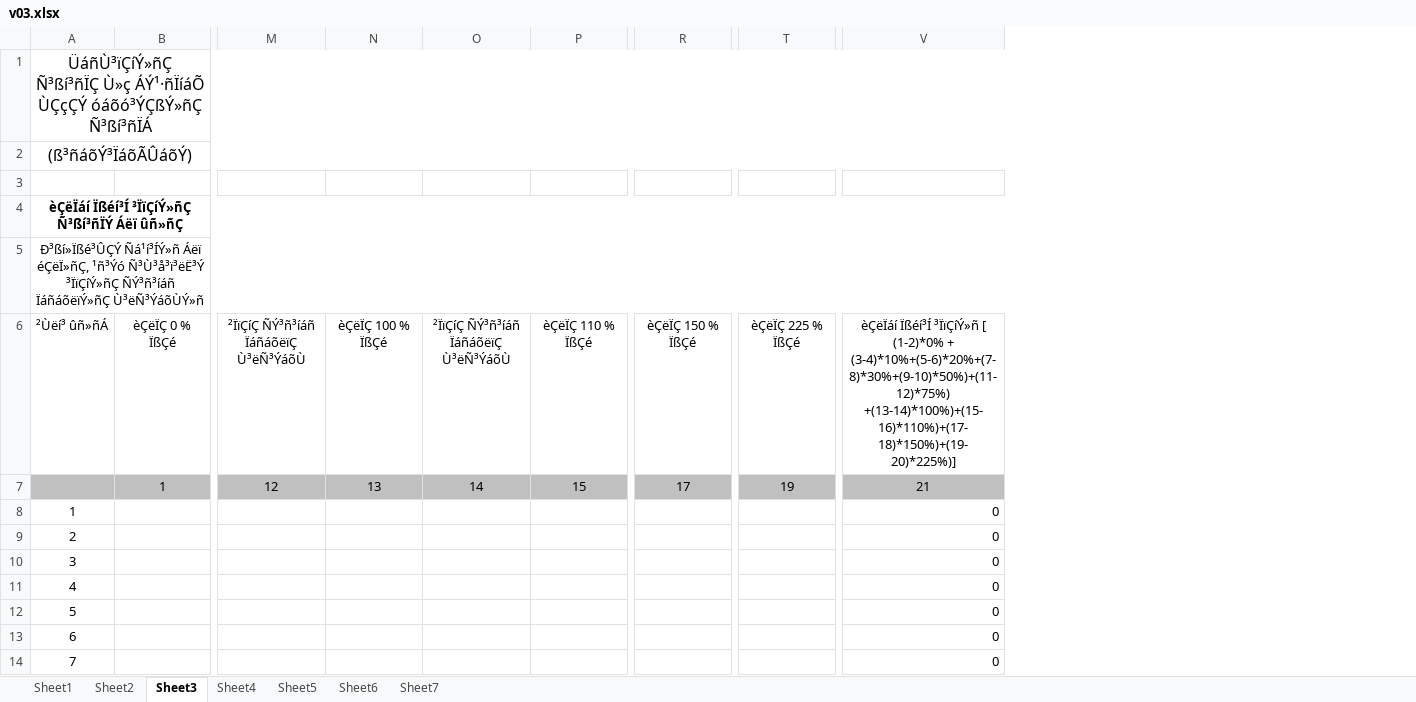
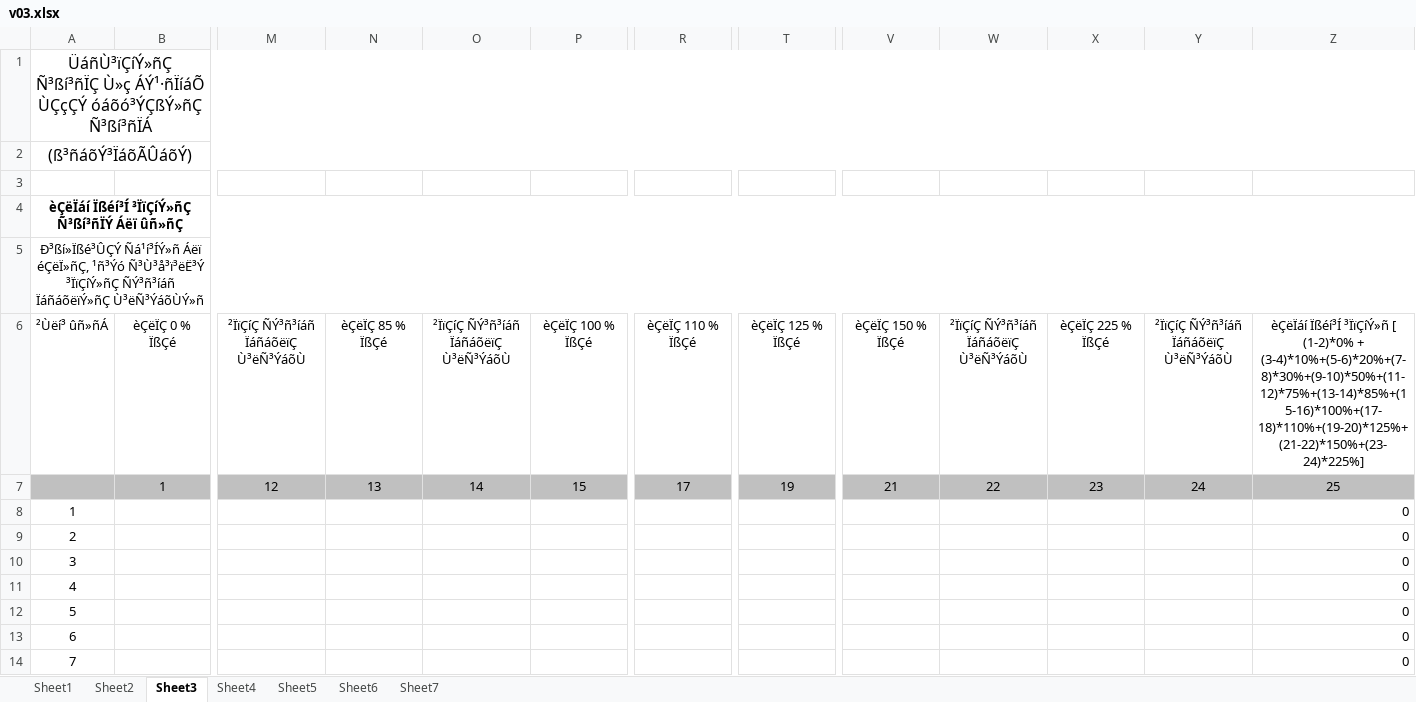
Before and after one commit to DevelopersBloom/DC_New_backend, an Excel workbook: v03.xlsx, sheet Sheet3, drawn as a sheet; only a part is shown, gaps mark what is left out; values as stored, in another font and other column widths than the file's, no borders; addresses are those after the commit; ↵ is a line break in a cell; the diff names each change by its address in the sheet, - before the commit and + after, or states it on an @@ line.

```diff
--- a/v03.xlsx (sheet Sheet3)
+++ b/v03.xlsx (sheet Sheet3)
+column V, rows 6-7: èÇëÏÇ 150 % ÏßÇé | 21
+column W, rows 6-7: ²ÏïÇíÇ ÑÝ³ñ³íáñ ÏáñáõëïÇ Ù³ëÑ³ÝáõÙ | 22
+column X, rows 6-7: èÇëÏÇ 225 % ÏßÇé | 23
+column Y, rows 6-7: ²ÏïÇíÇ ÑÝ³ñ³íáñ ÏáñáõëïÇ Ù³ëÑ³ÝáõÙ | 24
-N6: èÇëÏÇ 100 % ÏßÇé
+N6: èÇëÏÇ 85 % ÏßÇé
-P6: èÇëÏÇ 110 % ÏßÇé
+P6: èÇëÏÇ 100 % ÏßÇé
-R6: èÇëÏÇ 150 % ÏßÇé
+R6: èÇëÏÇ 110 % ÏßÇé
-T6: èÇëÏÇ 225 % ÏßÇé
+T6: èÇëÏÇ 125 % ÏßÇé
-Z6: …(1-2)*0% + (3-4)*10%+(5-6)*20%+(7-8)*30%+(9-10)*50%)+(11-12)*75%) ↵ +(13-14)*100%)+(15-16)*110%)+(17-18)*150%)+(19-20)*225%)]
+Z6: …(1-2)*0% + (3-4)*10%+(5-6)*20%+(7-8)*30%+(9-10)*50%+(11-12)*75%+(13-14)*85%+(15-16)*100%+(17-18)*110%+(19-20)*125%+(21-22)*150%+(23-24)*225%]
-Z7: 21
+Z7: 25
```
Also changed, not shown: sheet Sheet4, sheet Sheet1, sheet Sheet2, formulas that keep their value, 2 other files.
